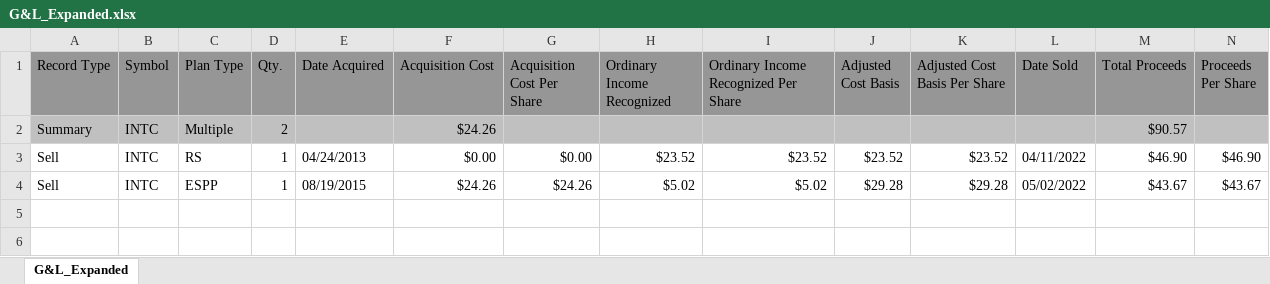
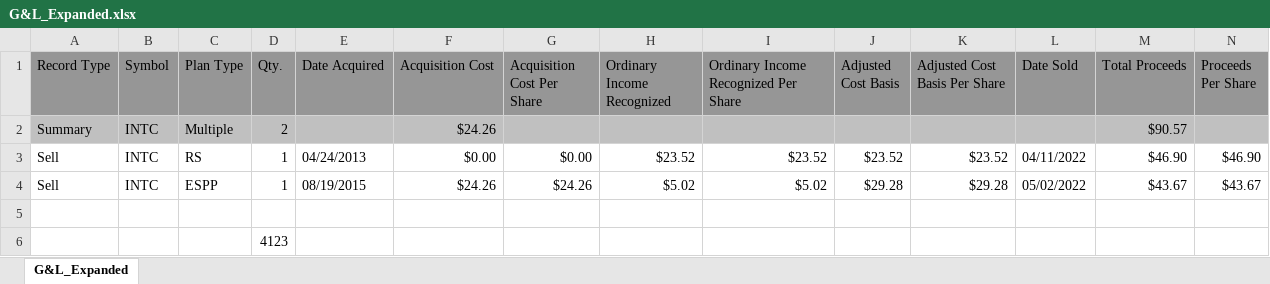
Before and after one commit to RustInFinance/etradeTaxReturnHelper, an Excel workbook: data/G&L_Expanded.xlsx, sheet G&L_Expanded, drawn as a sheet; only a part is shown; values as stored, in another font and other column widths than the file's, no borders; rows hold the shown columns only; the diff names each change by its address in the sheet, - before the commit and + after, or states it on an @@ line.

Commit message:
- added functionality to finsih parsing xlsx documents when there are   empty rows encountered

```diff
--- a/data/G&L_Expanded.xlsx (sheet G&L_Expanded)
+++ b/data/G&L_Expanded.xlsx (sheet G&L_Expanded)
+row 5: (empty)
+row 6:  |  |  | 4123
```
Also changed, not shown: 4 other files.
